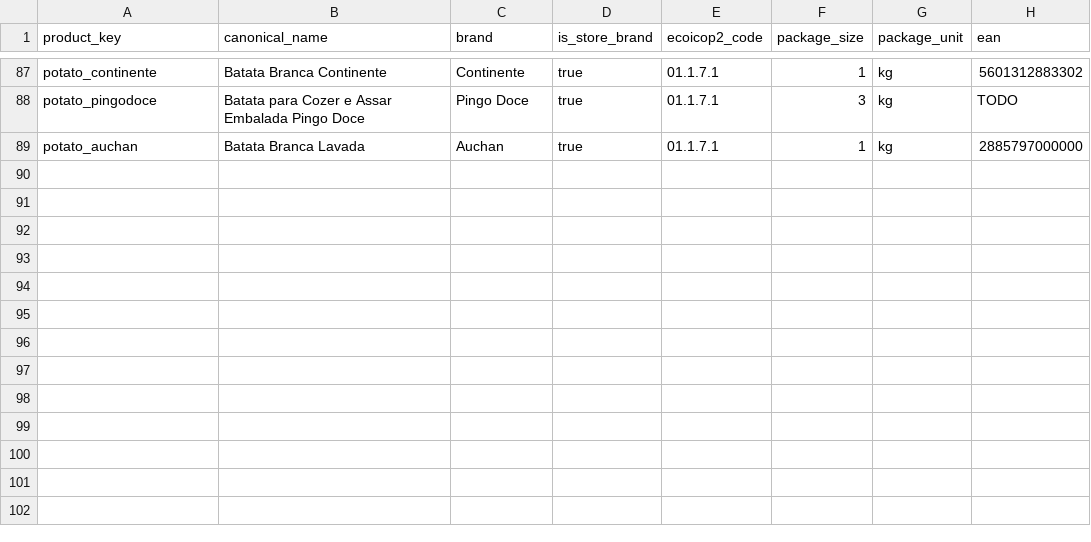
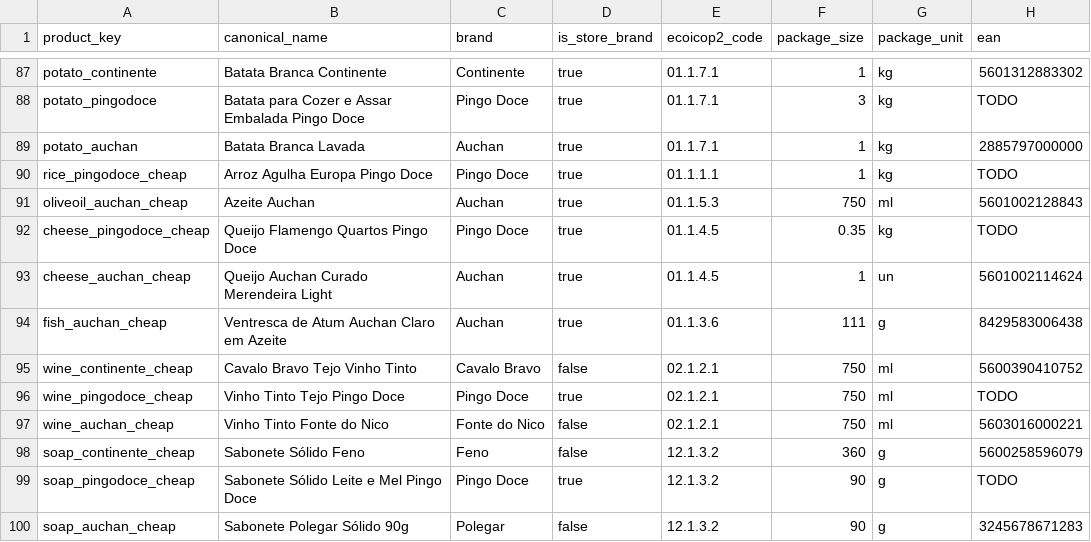
Before and after one commit to pjlmda/real_time_inflation, a CSV file: seed/products.csv, drawn as a sheet; only a part is shown, gaps mark what is left out; the diff names each change by its address in the sheet, - before the commit and + after, or states it on an @@ line.

```diff
--- a/seed/products.csv
+++ b/seed/products.csv
+row 90: rice_pingodoce_cheap | Arroz Agulha Europa Pingo Doce | Pingo Doce | true | 01.1.1.1 | 1 | kg | TODO
+row 91: oliveoil_auchan_cheap | Azeite Auchan | Auchan | true | 01.1.5.3 | 750 | ml | 5601002128843
+row 92: cheese_pingodoce_cheap | Queijo Flamengo Quartos Pingo Doce | Pingo Doce | true | 01.1.4.5 | 0.35 | kg | TODO
+row 93: cheese_auchan_cheap | Queijo Auchan Curado Merendeira Light | Auchan | true | 01.1.4.5 | 1 | un | 5601002114624
+row 94: fish_auchan_cheap | Ventresca de Atum Auchan Claro em Azeite | Auchan | true | 01.1.3.6 | 111 | g | 8429583006438
+row 95: wine_continente_cheap | Cavalo Bravo Tejo Vinho Tinto | Cavalo Bravo | false | 02.1.2.1 | 750 | ml | 5600390410752
+row 96: wine_pingodoce_cheap | Vinho Tinto Tejo Pingo Doce | Pingo Doce | true | 02.1.2.1 | 750 | ml | TODO
+row 97: wine_auchan_cheap | Vinho Tinto Fonte do Nico | Fonte do Nico | false | 02.1.2.1 | 750 | ml | 5603016000221
+row 98: soap_continente_cheap | Sabonete Sólido Feno | Feno | false | 12.1.3.2 | 360 | g | 5600258596079
+row 99: soap_pingodoce_cheap | Sabonete Sólido Leite e Mel Pingo Doce | Pingo Doce | true | 12.1.3.2 | 90 | g | TODO
+row 100: soap_auchan_cheap | Sabonete Polegar Sólido 90g | Polegar | false | 12.1.3.2 | 90 | g | 3245678671283
```
Also changed, not shown: seed/listings.csv, 1 other file.
